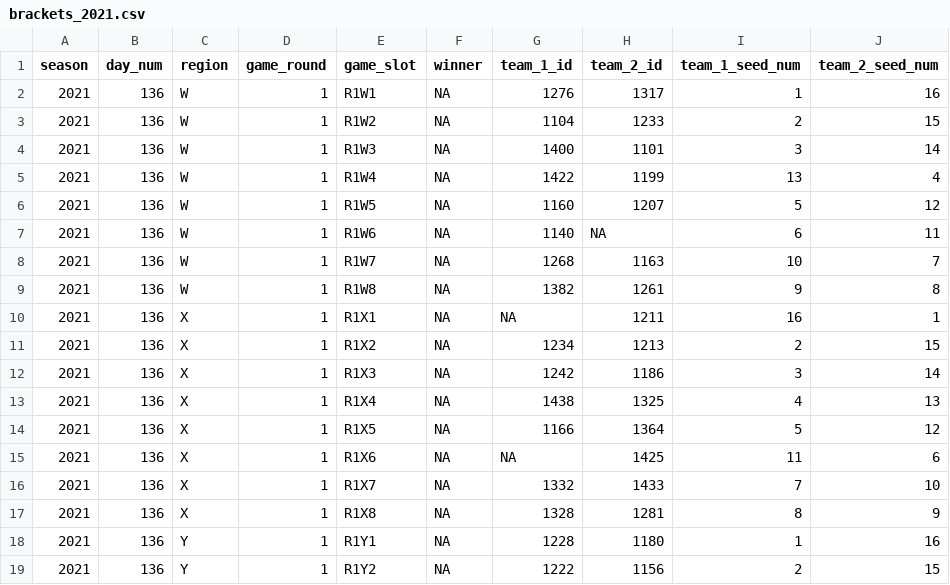
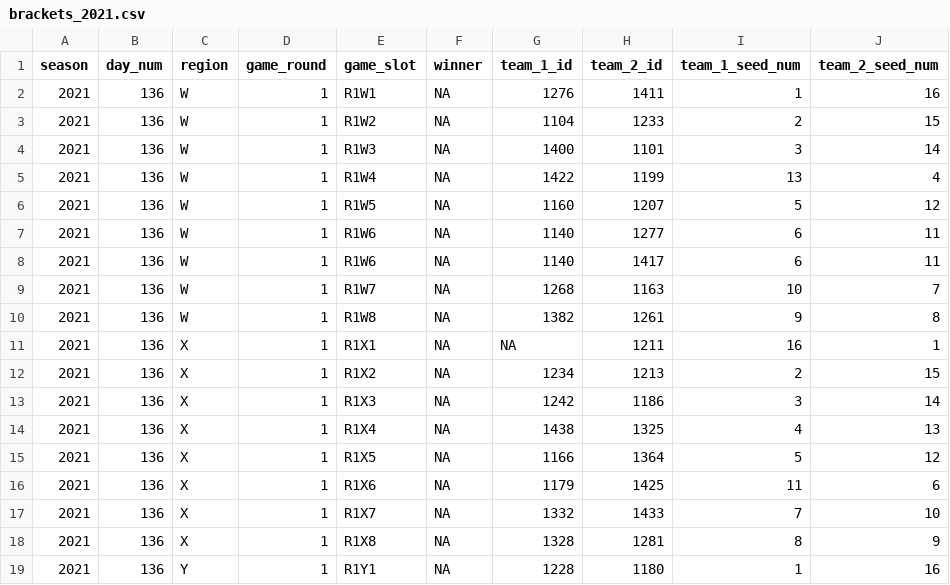
Before and after one commit to andrewargeros/minnemudac-2021, a CSV file: Data/Final Output Data/brackets_2021.csv, drawn as a sheet; only a part is shown; the shorter side is filled out with more unchanged rows.

```diff
--- a/Data/Final Output Data/brackets_2021.csv
+++ b/Data/Final Output Data/brackets_2021.csv
@@ -1,3 +1,3 @@
 season,day_num,region,game_round,game_slot,winner,team_1_id,team_2_id,team_1_seed_num,team_2_seed_num
-2021,136,W,1,R1W1,NA,1276,1317,1,16
+2021,136,W,1,R1W1,NA,1276,1411,1,16
 2021,136,W,1,R1W2,NA,1104,1233,2,15
@@ -6,3 +6,4 @@ season,day_num,region,game_round,game_slot,winner,team_1_id,team_2_id,team_1_see
 2021,136,W,1,R1W5,NA,1160,1207,5,12
-2021,136,W,1,R1W6,NA,1140,NA,6,11
+2021,136,W,1,R1W6,NA,1140,1277,6,11
+2021,136,W,1,R1W6,NA,1140,1417,6,11
 2021,136,W,1,R1W7,NA,1268,1163,10,7
@@ -14,3 +15,3 @@ season,day_num,region,game_round,game_slot,winner,team_1_id,team_2_id,team_1_see
 2021,136,X,1,R1X5,NA,1166,1364,5,12
-2021,136,X,1,R1X6,NA,NA,1425,11,6
+2021,136,X,1,R1X6,NA,1179,1425,11,6
 2021,136,X,1,R1X7,NA,1332,1433,7,10
```
Also changed, not shown: 6 other files.
